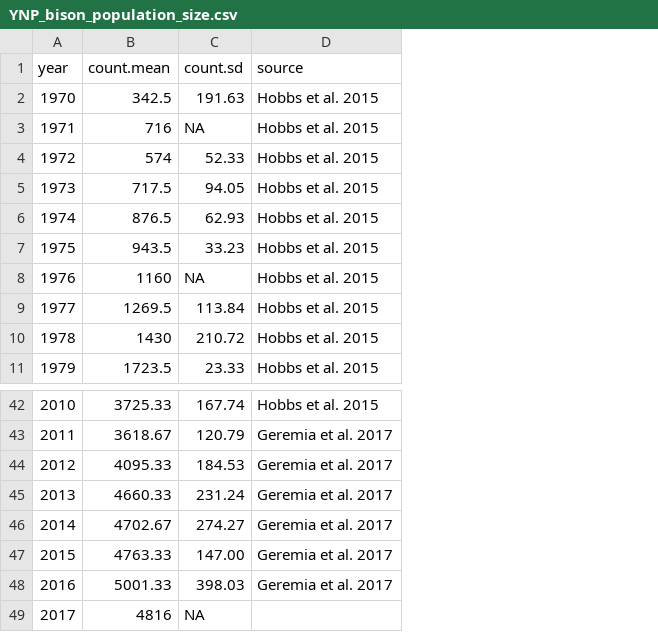
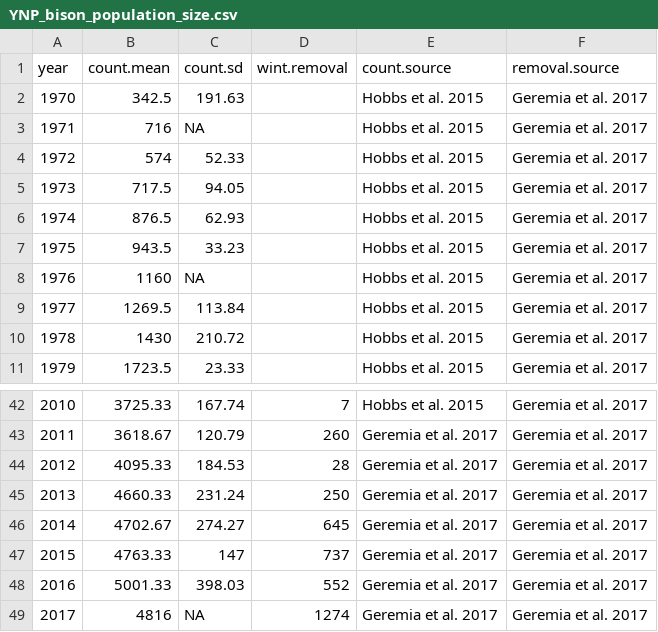
Before and after one commit to atredennick/bison_forecast, a CSV file: data/YNP_bison_population_size.csv, drawn as a sheet; only a part is shown, gaps mark what is left out; addresses are those after the commit; the diff names each change by its address in the sheet, - before the commit and + after, or states it on an @@ line.

Commit message:
adds harvest data

```diff
--- a/data/YNP_bison_population_size.csv
+++ b/data/YNP_bison_population_size.csv
+column D (wint.removal), rows 42-49: 7 | 260 | 28 | 250 | 645 | 737 | 552 | 1274
+column F (removal.source), rows 2-11: all Geremia et al. 2017; rows 42-49: all Geremia et al. 2017
-E1: source
+E1: count.source
-C47 (count.sd): 147.00
+C47 (count.sd): 147
-E49 (count.source): (empty)
+E49 (count.source): Geremia et al. 2017
```
